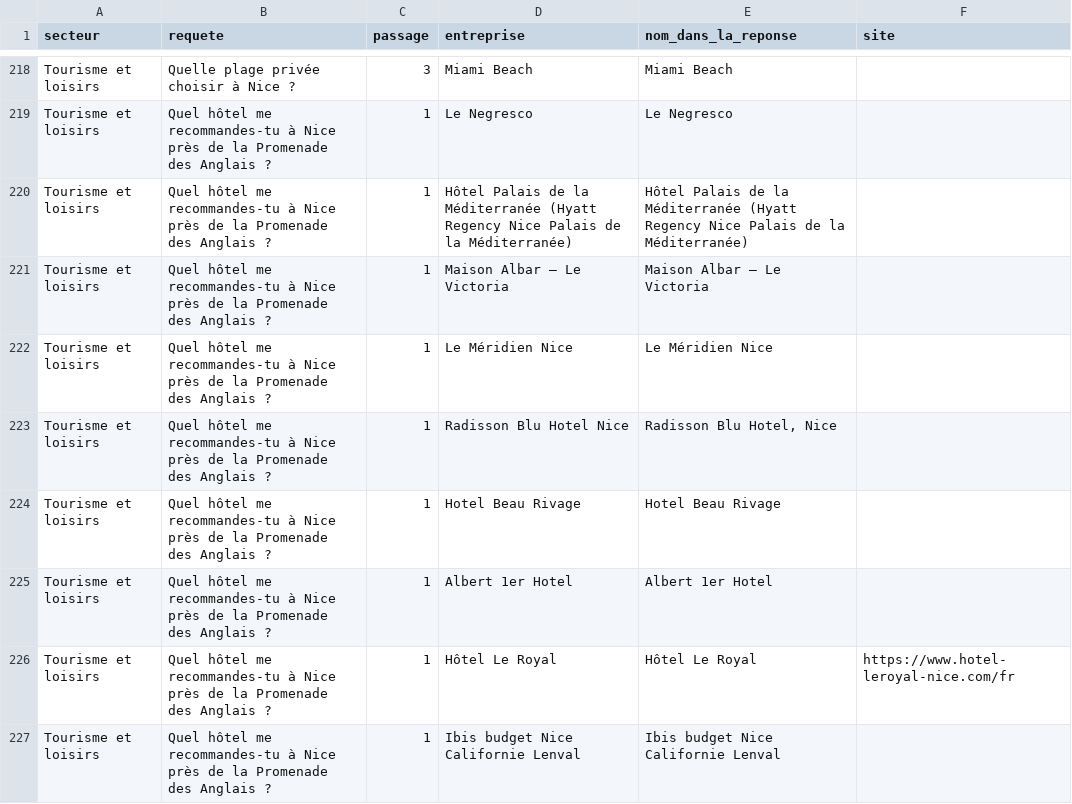
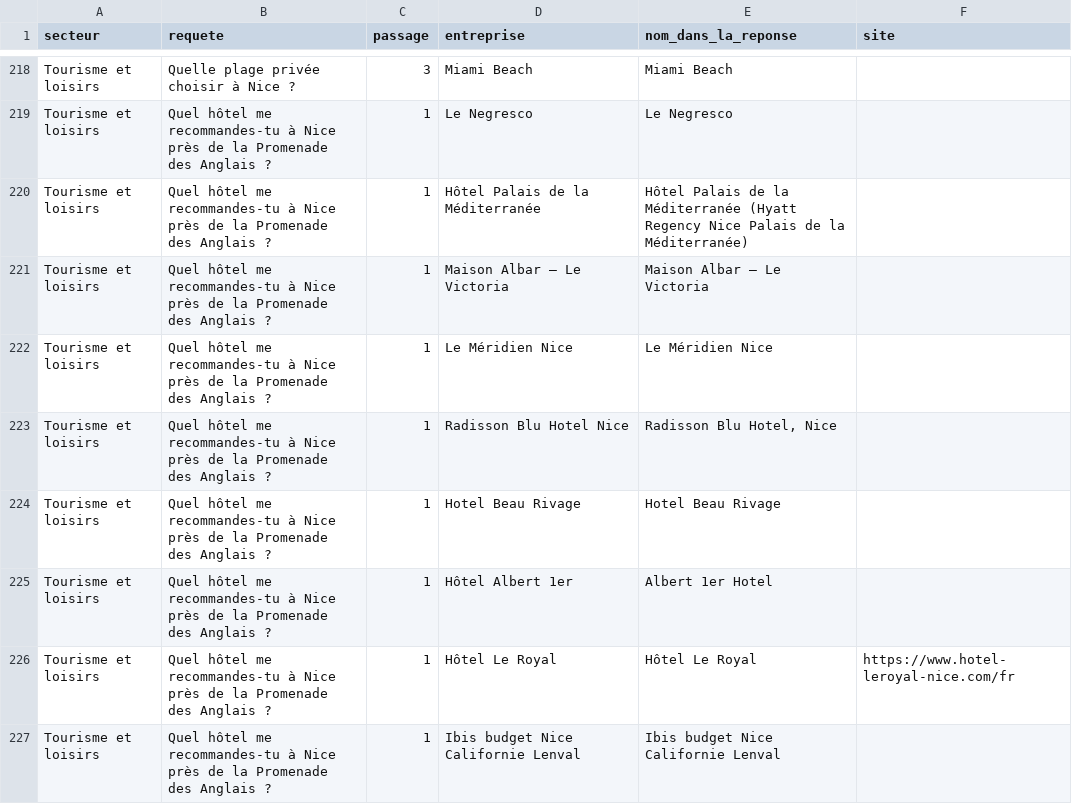
Before and after one commit to AnthonyKulture/kulturecom, a CSV file: data/barometre-ia/2026-11/cites.csv, drawn as a sheet; only a part is shown, gaps mark what is left out; the diff covers the shown part only.

```diff
--- a/data/barometre-ia/2026-11/cites.csv
+++ b/data/barometre-ia/2026-11/cites.csv
@@ -219,3 +219,3 @@
 "Tourisme et loisirs","Quel hôtel me recommandes-tu à Nice près de la Promenade des Anglais ?","1","Le Negresco","Le Negresco",""
-"Tourisme et loisirs","Quel hôtel me recommandes-tu à Nice près de la Promenade des Anglais ?","1","Hôtel Palais de la Méditerranée (Hyatt Regency Nice Palais de la Méditerranée)","Hôtel Palais de la Méditerranée (Hyatt Regency Nice Palais de la Méditerranée)",""
+"Tourisme et loisirs","Quel hôtel me recommandes-tu à Nice près de la Promenade des Anglais ?","1","Hôtel Palais de la Méditerranée","Hôtel Palais de la Méditerranée (Hyatt Regency Nice Palais de la Méditerranée)",""
 "Tourisme et loisirs","Quel hôtel me recommandes-tu à Nice près de la Promenade des Anglais ?","1","Maison Albar – Le Victoria","Maison Albar – Le Victoria",""
@@ -224,3 +224,3 @@
 "Tourisme et loisirs","Quel hôtel me recommandes-tu à Nice près de la Promenade des Anglais ?","1","Hotel Beau Rivage","Hotel Beau Rivage",""
-"Tourisme et loisirs","Quel hôtel me recommandes-tu à Nice près de la Promenade des Anglais ?","1","Albert 1er Hotel","Albert 1er Hotel",""
+"Tourisme et loisirs","Quel hôtel me recommandes-tu à Nice près de la Promenade des Anglais ?","1","Hôtel Albert 1er","Albert 1er Hotel",""
 "Tourisme et loisirs","Quel hôtel me recommandes-tu à Nice près de la Promenade des Anglais ?","1","Hôtel Le Royal","Hôtel Le Royal","https://www.hotel-leroyal-nice.com/fr"
```
Also changed, not shown: 46 edited cells elsewhere in this file, 5 other files.
